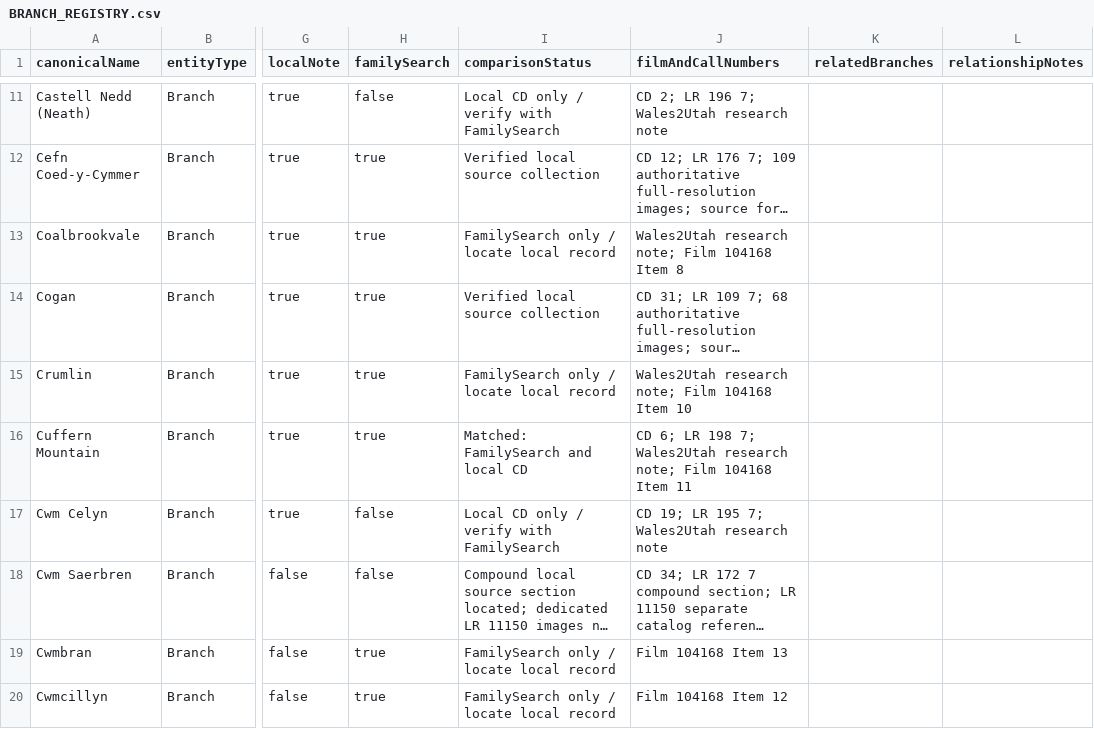
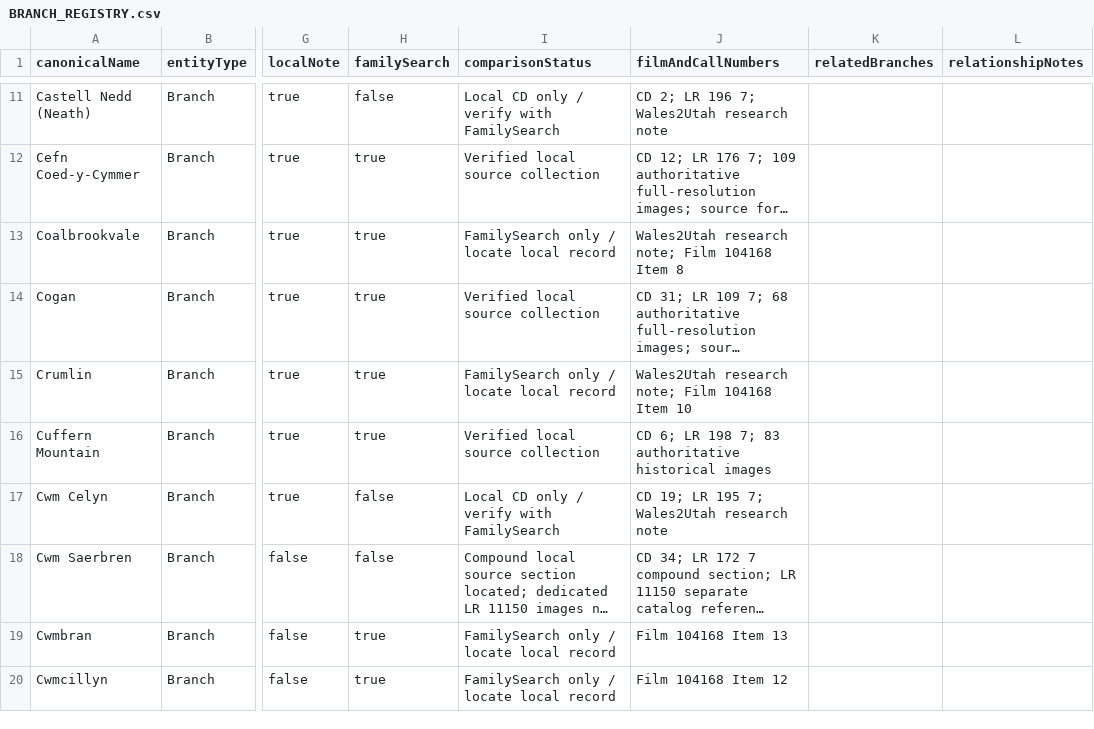
Before and after one commit to utahbug/WelshLDSMembership1800s, a CSV file: BRANCH_REGISTRY.csv, drawn as a sheet; only a part is shown, gaps mark what is left out; long unchanged cells end in …; the diff names each change by its address in the sheet, - before the commit and + after, or states it on an @@ line.

Commit message:
Publish Cuffern Mountain source collection

```diff
--- a/BRANCH_REGISTRY.csv
+++ b/BRANCH_REGISTRY.csv
-I16 (comparisonStatus): Matched: FamilySearch and local CD
+I16 (comparisonStatus): Verified local source collection
-J16 (filmAndCallNumbers): …198 7; Wales2Utah research note; Film 104168 Item 11
+J16 (filmAndCallNumbers): …198 7; 83 authoritative historical images
```
Also changed, not shown: 6 other files.
